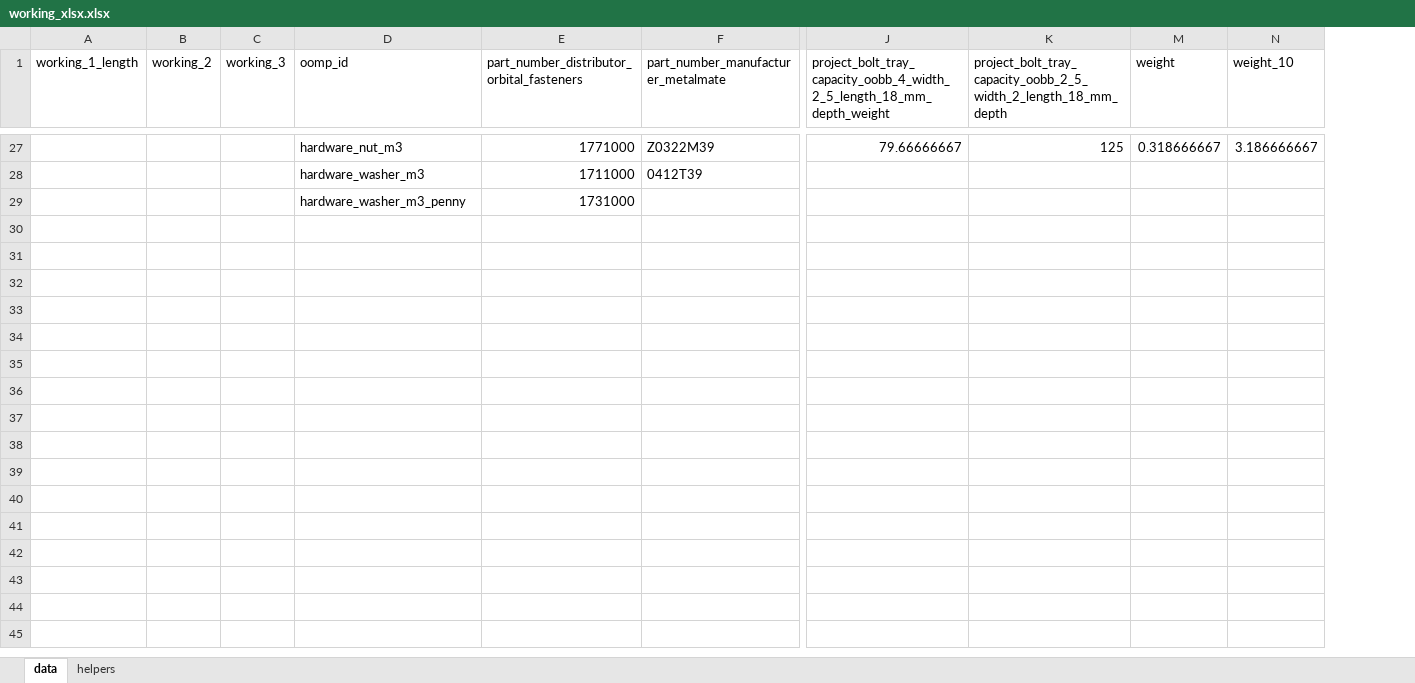
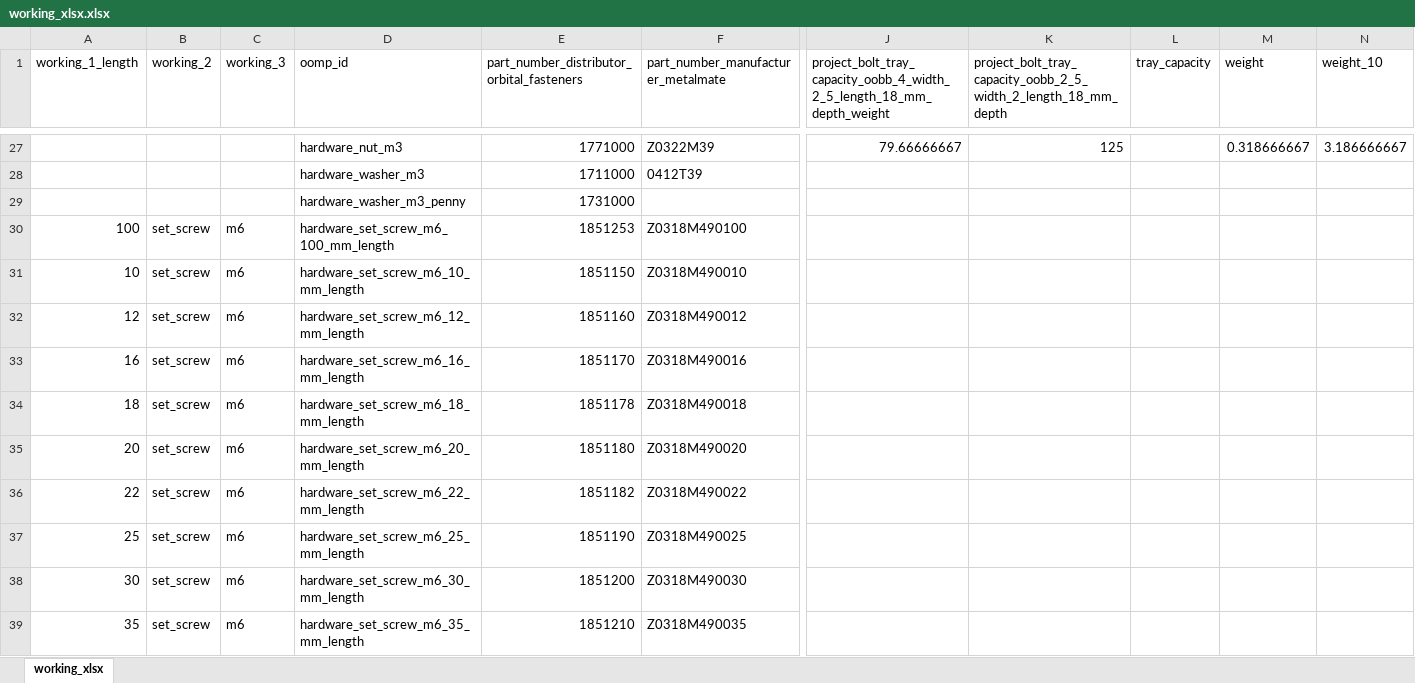
Before and after one commit to oomlout/oomlout_oomp_data_injector_bolt_part_numbers, an Excel workbook: working_xlsx.xlsx, sheet working_xlsx, drawn as a sheet; only a part is shown, gaps mark what is left out; values as stored, in another font and other column widths than the file's, no cell formats; table styles not drawn; rows hold the shown columns only; the diff covers the shown part only; the diff names each change by its address in the sheet, - before the commit and + after, or states it on an @@ line.

Commit message:
added set screw part numbers

```diff
--- a/working_xlsx.xlsx (sheet working_xlsx)
+++ b/working_xlsx.xlsx (sheet working_xlsx)
-sheet tab: data
+sheet tab: working_xlsx
-sheet tab: helpers
@@ column L (tray_capacity) unhidden, empty @@
+row 30: 100 | set_screw | m6 | hardware_set_screw_m6_100_mm_length | 1851253 | Z0318M490100
+row 31: 10 | set_screw | m6 | hardware_set_screw_m6_10_mm_length | 1851150 | Z0318M490010
+row 32: 12 | set_screw | m6 | hardware_set_screw_m6_12_mm_length | 1851160 | Z0318M490012
+row 33: 16 | set_screw | m6 | hardware_set_screw_m6_16_mm_length | 1851170 | Z0318M490016
+row 34: 18 | set_screw | m6 | hardware_set_screw_m6_18_mm_length | 1851178 | Z0318M490018
+row 35: 20 | set_screw | m6 | hardware_set_screw_m6_20_mm_length | 1851180 | Z0318M490020
+row 36: 22 | set_screw | m6 | hardware_set_screw_m6_22_mm_length | 1851182 | Z0318M490022
+row 37: 25 | set_screw | m6 | hardware_set_screw_m6_25_mm_length | 1851190 | Z0318M490025
+row 38: 30 | set_screw | m6 | hardware_set_screw_m6_30_mm_length | 1851200 | Z0318M490030
+row 39: 35 | set_screw | m6 | hardware_set_screw_m6_35_mm_length | 1851210 | Z0318M490035
```
Also changed, not shown: 72 added rows and 1 edited cell elsewhere in this sheet, cell formats, formulas that keep their value, 2 other files.
